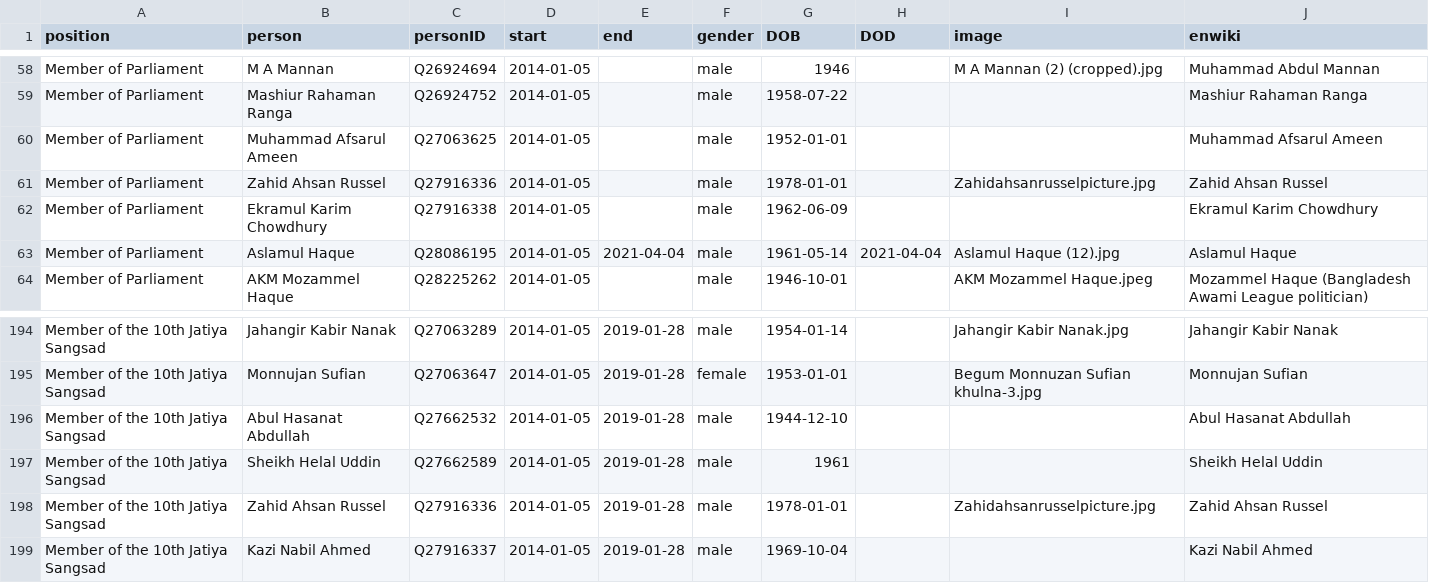
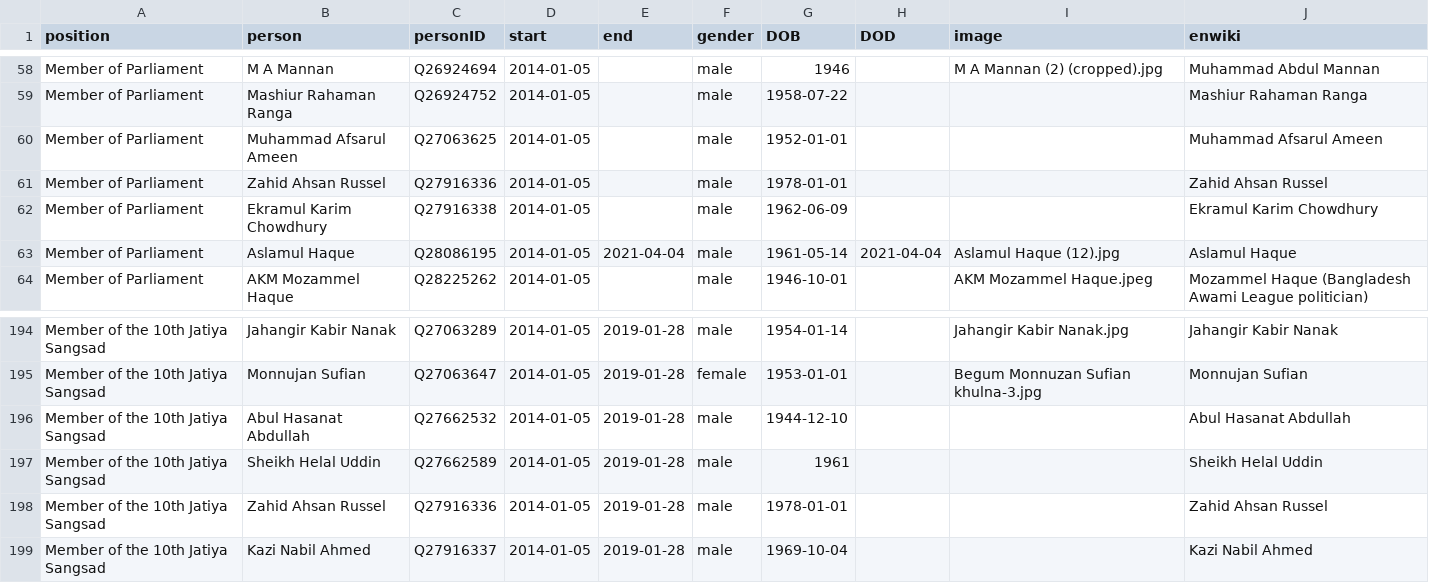
Before and after one commit to every-politician-scrapers/bangladesh-ministers, a CSV file: html/legislators.csv, drawn as a sheet; only a part is shown, gaps mark what is left out.

Commit message:
PCB update

```diff
--- a/html/legislators.csv
+++ b/html/legislators.csv
@@ -60,3 +60,3 @@ Member of Parliament,Mashiur Rahaman Ranga,Q26924752,2014-01-05,,male,1958-07-22
 Member of Parliament,Muhammad Afsarul Ameen,Q27063625,2014-01-05,,male,1952-01-01,,,Muhammad Afsarul Ameen
-Member of Parliament,Zahid Ahsan Russel,Q27916336,2014-01-05,,male,1978-01-01,,Zahidahsanrusselpicture.jpg,Zahid Ahsan Russel
+Member of Parliament,Zahid Ahsan Russel,Q27916336,2014-01-05,,male,1978-01-01,,,Zahid Ahsan Russel
 Member of Parliament,Ekramul Karim Chowdhury,Q27916338,2014-01-05,,male,1962-06-09,,,Ekramul Karim Chowdhury
@@ -197,3 +197,3 @@ Member of the 10th Jatiya Sangsad,Abul Hasanat Abdullah,Q27662532,2014-01-05,201
 Member of the 10th Jatiya Sangsad,Sheikh Helal Uddin,Q27662589,2014-01-05,2019-01-28,male,1961,,,Sheikh Helal Uddin
-Member of the 10th Jatiya Sangsad,Zahid Ahsan Russel,Q27916336,2014-01-05,2019-01-28,male,1978-01-01,,Zahidahsanrusselpicture.jpg,Zahid Ahsan Russel
+Member of the 10th Jatiya Sangsad,Zahid Ahsan Russel,Q27916336,2014-01-05,2019-01-28,male,1978-01-01,,,Zahid Ahsan Russel
 Member of the 10th Jatiya Sangsad,Kazi Nabil Ahmed,Q27916337,2014-01-05,2019-01-28,male,1969-10-04,,,Kazi Nabil Ahmed
```
